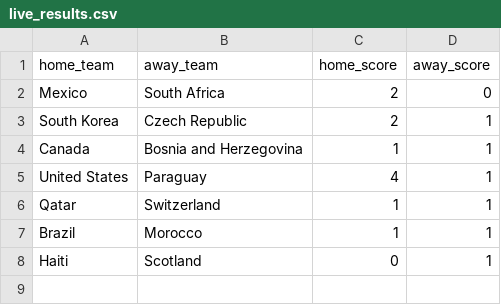
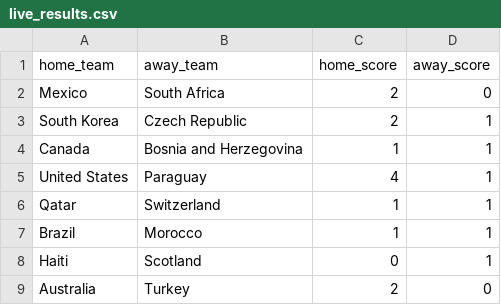
Before and after one commit to jamoji-ai/world-cup-predictor-pro, a CSV file: data/raw/live_results.csv, drawn as a sheet; the diff names each change by its address in the sheet, - before the commit and + after, or states it on an @@ line.

```diff
--- a/data/raw/live_results.csv
+++ b/data/raw/live_results.csv
+row 9: Australia | Turkey | 2 | 0
```
Also changed, not shown: data/processed/teams_master.csv, data/processed/wpi_scores.csv, 4 other files.
